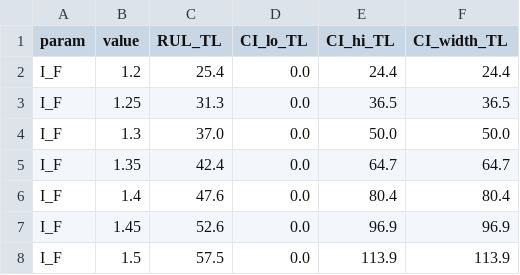
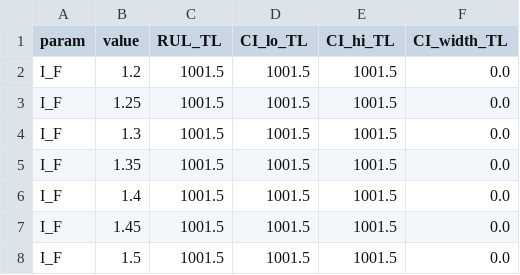
Before and after one commit to Antonioxin/HDU_math_model, a CSV file: code/results/tables/Q3_sens_I_F.csv, drawn as a sheet.

```diff
--- a/code/results/tables/Q3_sens_I_F.csv
+++ b/code/results/tables/Q3_sens_I_F.csv
@@ -1,8 +1,8 @@
 param,value,RUL_TL,CI_lo_TL,CI_hi_TL,CI_width_TL
-I_F,1.2,25.4,0.0,24.4,24.4
-I_F,1.25,31.3,0.0,36.5,36.5
-I_F,1.3,37.0,0.0,50.0,50.0
-I_F,1.35,42.4,0.0,64.7,64.7
-I_F,1.4,47.6,0.0,80.4,80.4
-I_F,1.45,52.6,0.0,96.9,96.9
-I_F,1.5,57.5,0.0,113.9,113.9
+I_F,1.2,1001.5,1001.5,1001.5,0.0
+I_F,1.25,1001.5,1001.5,1001.5,0.0
+I_F,1.3,1001.5,1001.5,1001.5,0.0
+I_F,1.35,1001.5,1001.5,1001.5,0.0
+I_F,1.4,1001.5,1001.5,1001.5,0.0
+I_F,1.45,1001.5,1001.5,1001.5,0.0
+I_F,1.5,1001.5,1001.5,1001.5,0.0
```
Also changed, not shown: code/results/tables/Q1_sens_I_F.csv, code/results/tables/Q1_sens_wiener_window.csv, 33 other files.
